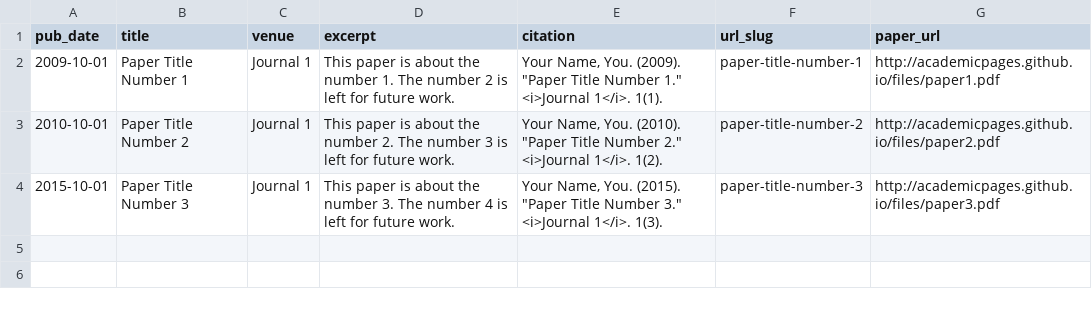
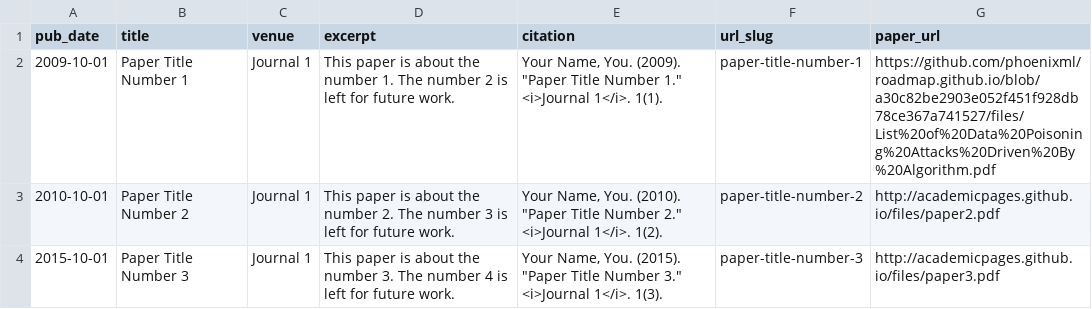
Before and after one commit to phoenixml/roadmap.github.io, a TSV file: markdown_generator/publications.tsv, drawn as a sheet.

Commit message:
Signed-off-by: Tarek <14360476+tee2015@users.noreply.github.com>

```diff
--- a/markdown_generator/publications.tsv
+++ b/markdown_generator/publications.tsv
@@ -1,3 +1,3 @@
 pub_date	title	venue	excerpt	citation	url_slug	paper_url
-2009-10-01	Paper Title Number 1	Journal 1	This paper is about the number 1. The number 2 is left for future work.	Your Name, You. (2009). "Paper Title Number 1." <i>Journal 1</i>. 1(1).	paper-title-number-1	http://academicpages.github.io/files/paper1.pdf
+2009-10-01	Paper Title Number 1	Journal 1	This paper is about the number 1. The number 2 is left for future work.	Your Name, You. (2009). "Paper Title Number 1." <i>Journal 1</i>. 1(1).	paper-title-number-1	https://github.com/phoenixml/roadmap.github.io/blob/a30c82be2903e052f451f928db78ce367a741527/files/List%20of%20Data%20Poisoning%20Attacks%20Driven%20By%20Algorithm.pdf
 2010-10-01	Paper Title Number 2	Journal 1	This paper is about the number 2. The number 3 is left for future work.	Your Name, You. (2010). "Paper Title Number 2." <i>Journal 1</i>. 1(2).	paper-title-number-2	http://academicpages.github.io/files/paper2.pdf
```
